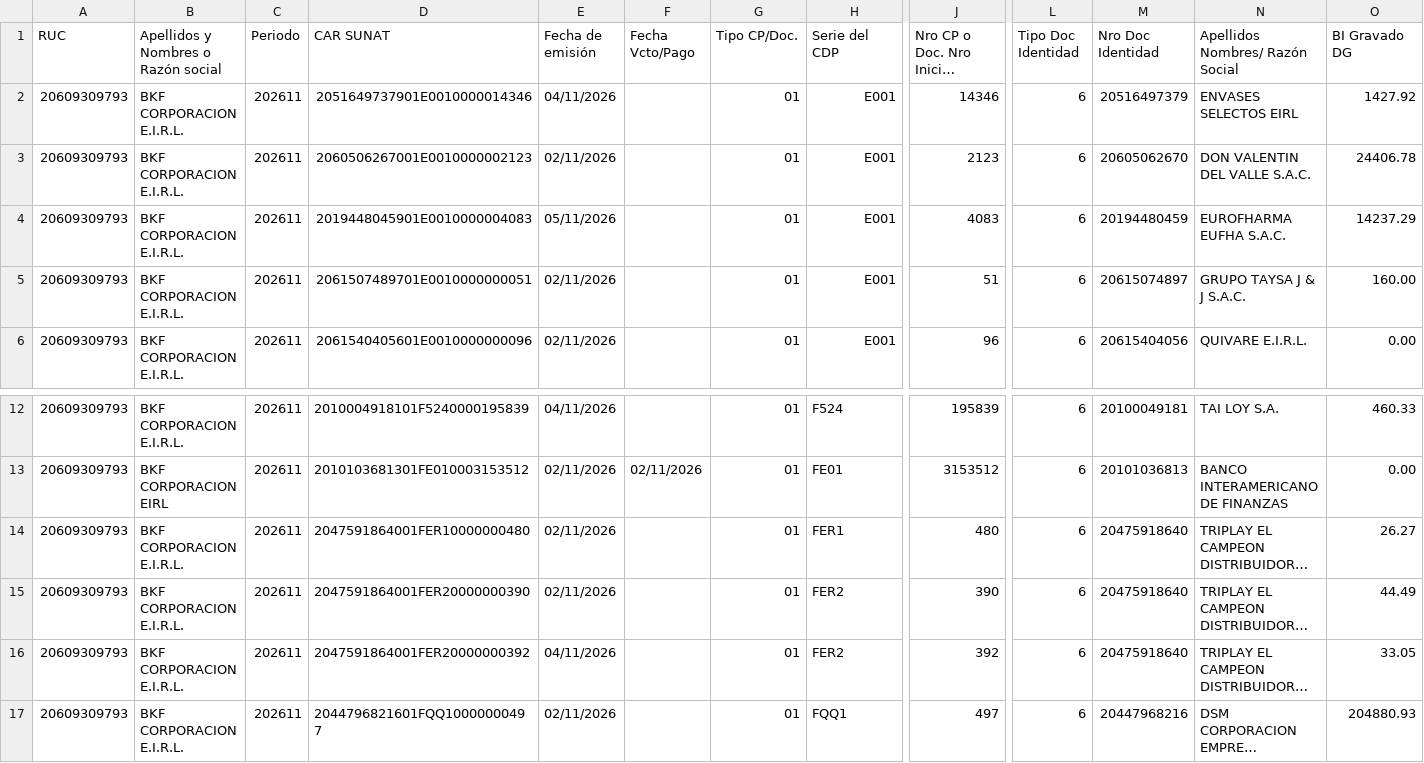
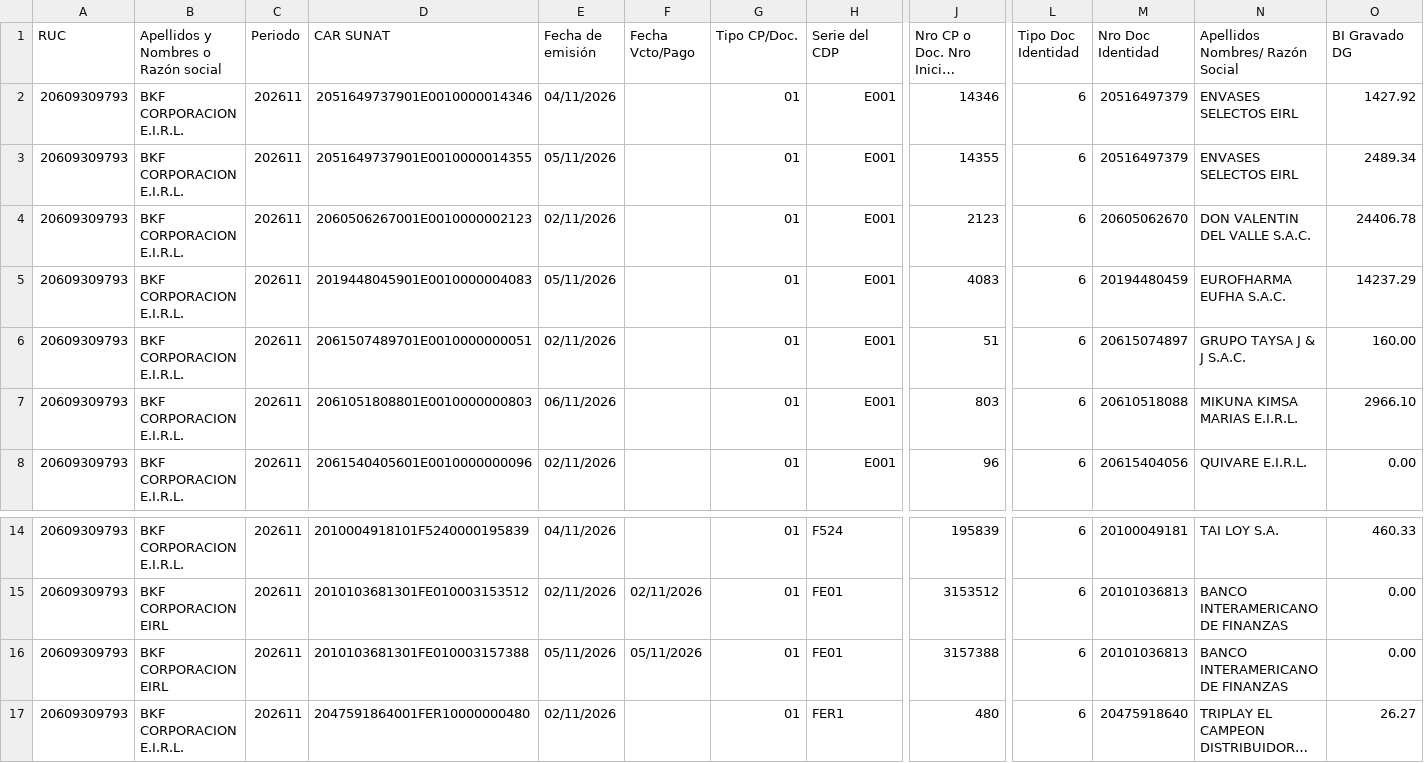
Before and after one commit to Aquivan/Claude, a CSV file: sire/20609309793/historico/202611/compras_propuesta.csv, drawn as a sheet; only a part is shown, gaps mark what is left out; the shorter side is filled out with more unchanged rows; long unchanged cells end in …; rows hold the shown columns only; the diff names each change by its address in the sheet, - before the commit and + after, or states it on an @@ line.

```diff
--- a/sire/20609309793/historico/202611/compras_propuesta.csv
+++ b/sire/20609309793/historico/202611/compras_propuesta.csv
+row 3: 20609309793 | BKF CORPORACION E.I.R.L. | 202611 | 2051649737901E0010000014355 | 05/11/2026 |  | 01 | E001 | 14355 | 6 | 20516497379 | ENVASES SELECTOS EIRL | 2489.34
+row 7: 20609309793 | BKF CORPORACION E.I.R.L. | 202611 | 2061051808801E0010000000803 | 06/11/2026 |  | 01 | E001 | 803 | 6 | 20610518088 | MIKUNA KIMSA MARIAS E.I.R.L. | 2966.10
+row 16: 20609309793 | BKF CORPORACION EIRL | 202611 | 2010103681301FE010003157388 | 05/11/2026 | 05/11/2026 | 01 | FE01 | 3157388 | 6 | 20101036813 | BANCO INTERAMERICANO DE FINANZAS | 0.00
```
Also changed, not shown: sire/20609309793/facturas.csv, sire/20609309793/historico/202611/reporte_parseado.csv, 29 other files.
